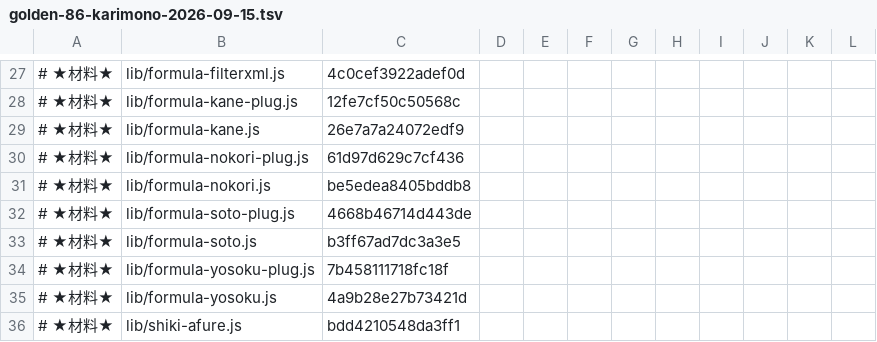
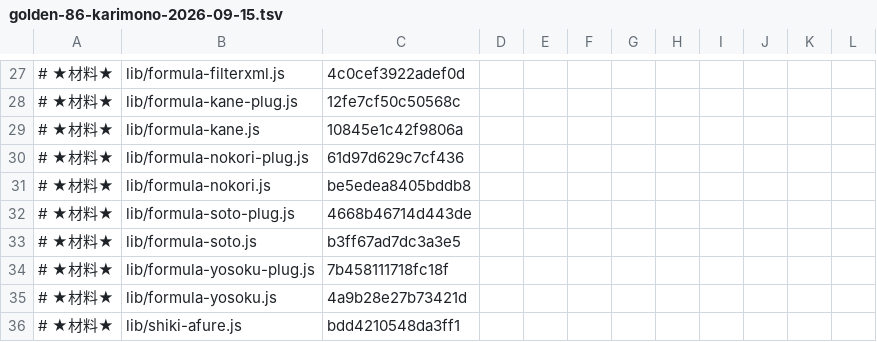
Before and after one commit to exally-zeroact/exally, a TSV file: docs/measured/golden-86-karimono-2026-09-15.tsv, drawn as a sheet; only a part is shown, gaps mark what is left out.

```diff
--- a/docs/measured/golden-86-karimono-2026-09-15.tsv
+++ b/docs/measured/golden-86-karimono-2026-09-15.tsv
@@ -28,3 +28,3 @@
 # ★材料★	lib/formula-kane-plug.js	12fe7cf50c50568c
-# ★材料★	lib/formula-kane.js	26e7a7a24072edf9
+# ★材料★	lib/formula-kane.js	10845e1c42f9806a
 # ★材料★	lib/formula-nokori-plug.js	61d97d629c7cf436
```
Also changed, not shown: 5 other files.
